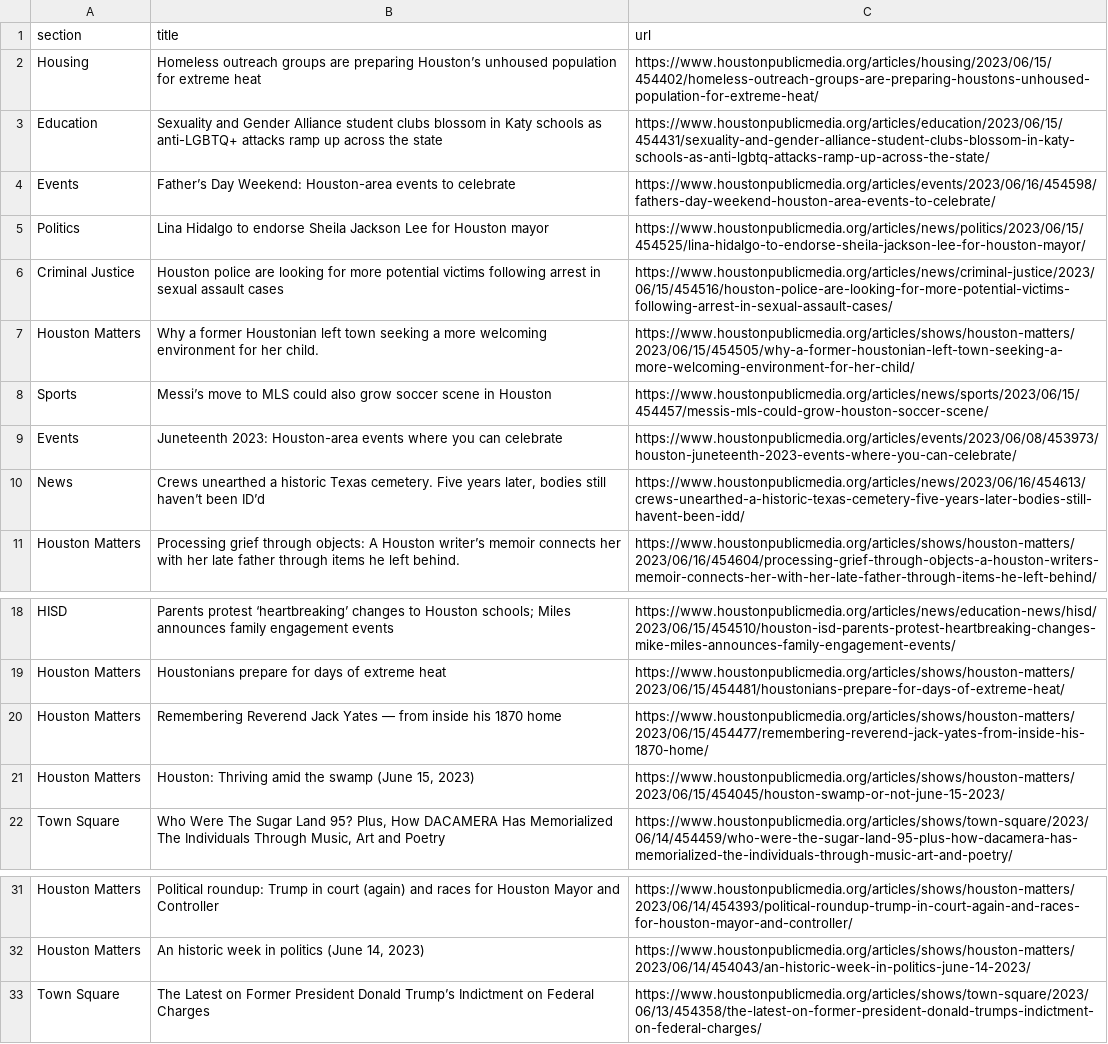
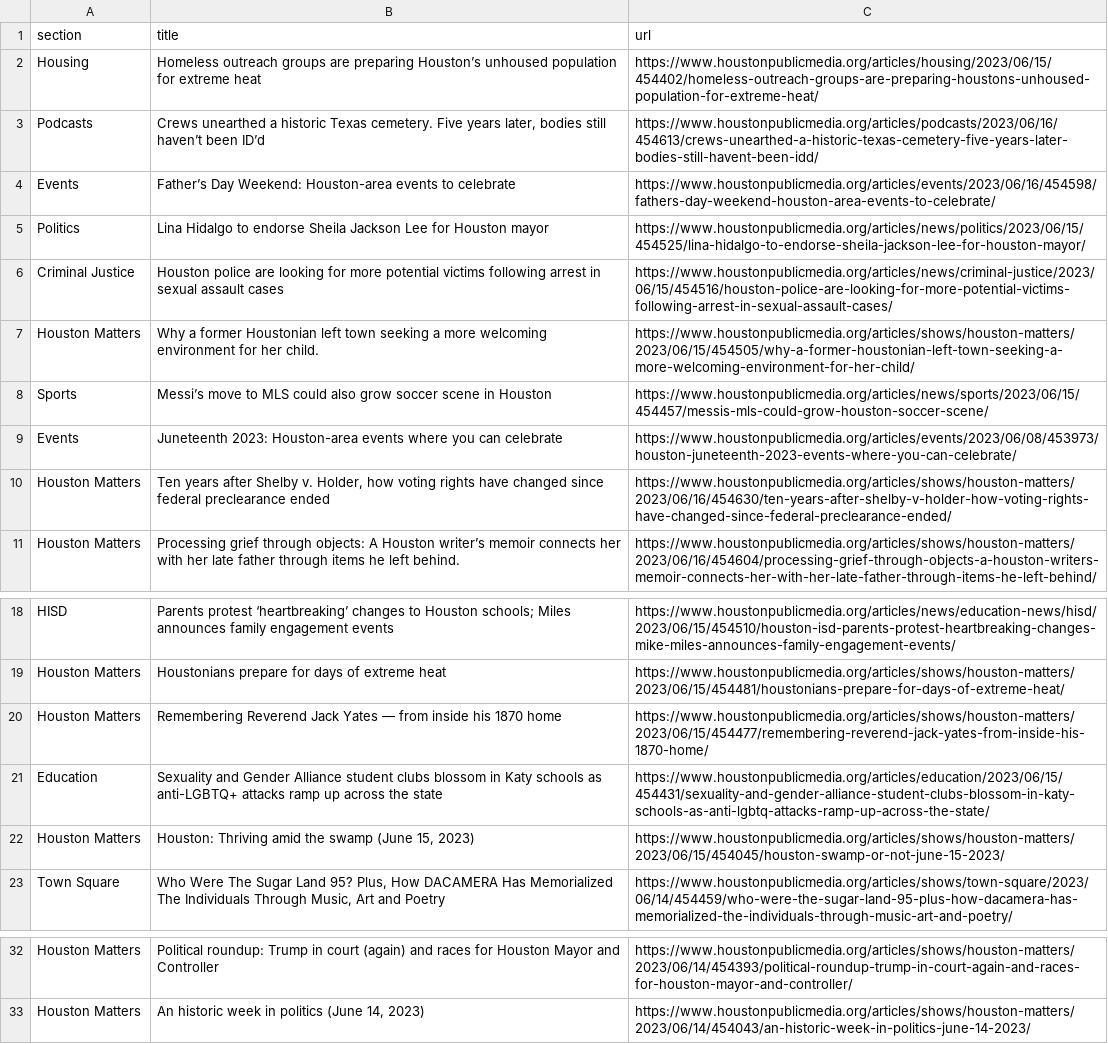
Before and after one commit to js5966/auto_run, a CSV file: npr.csv, drawn as a sheet; only a part is shown, gaps mark what is left out.

```diff
--- a/npr.csv
+++ b/npr.csv
@@ -2,3 +2,3 @@ section,title,url
 Housing,Homeless outreach groups are preparing Houston’s unhoused population for extreme heat,https://www.houstonpublicmedia.org/articles/housing/2023/06/15/454402/homeless-outreach-groups-are-preparing-houstons-unhoused-population-for-extreme-heat/
-Education,Sexuality and Gender Alliance student clubs blossom in Katy schools as anti-LGBTQ+ attacks ramp up across the state,https://www.houstonpublicmedia.org/articles/education/2023/06/15/454431/sexuality-and-gender-alliance-student-clubs-blossom-in-katy-schools-as-anti-lgbtq-attacks-ramp-up-across-the-state/
+Podcasts,"Crews unearthed a historic Texas cemetery. Five years later, bodies still haven’t been ID’d",https://www.houstonpublicmedia.org/articles/podcasts/2023/06/16/454613/crews-unearthed-a-historic-texas-cemetery-five-years-later-bodies-still-havent-been-idd/
 Events,Father’s Day Weekend: Houston-area events to celebrate,https://www.houstonpublicmedia.org/articles/events/2023/06/16/454598/fathers-day-weekend-houston-area-events-to-celebrate/
@@ -9,3 +9,3 @@ Sports,Messi’s move to MLS could also grow soccer scene in Houston,https://www
 Events,Juneteenth 2023: Houston-area events where you can celebrate,https://www.houstonpublicmedia.org/articles/events/2023/06/08/453973/houston-juneteenth-2023-events-where-you-can-celebrate/
-News,"Crews unearthed a historic Texas cemetery. Five years later, bodies still haven’t been ID’d",https://www.houstonpublicmedia.org/articles/news/2023/06/16/454613/crews-unearthed-a-historic-texas-cemetery-five-years-later-bodies-still-havent-been-idd/
+Houston Matters,"Ten years after Shelby v. Holder, how voting rights have changed since federal preclearance ended",https://www.houstonpublicmedia.org/articles/shows/houston-matters/2023/06/16/454630/ten-years-after-shelby-v-holder-how-voting-rights-have-changed-since-federal-preclearance-ended/
 Houston Matters,Processing grief through objects: A Houston writer’s memoir connects her with her late father through items he left behind.,https://www.houstonpublicmedia.org/articles/shows/houston-matters/2023/06/16/454604/processing-grief-through-objects-a-houston-writers-memoir-connects-her-with-her-late-father-through-items-he-left-behind/
@@ -20,2 +20,3 @@ Houston Matters,Houstonians prepare for days of extreme heat,https://www.houston
 Houston Matters,Remembering Reverend Jack Yates — from inside his 1870 home,https://www.houstonpublicmedia.org/articles/shows/houston-matters/2023/06/15/454477/remembering-reverend-jack-yates-from-inside-his-1870-home/
+Education,Sexuality and Gender Alliance student clubs blossom in Katy schools as anti-LGBTQ+ attacks ramp up across the state,https://www.houstonpublicmedia.org/articles/education/2023/06/15/454431/sexuality-and-gender-alliance-student-clubs-blossom-in-katy-schools-as-anti-lgbtq-attacks-ramp-up-across-the-state/
 Houston Matters,"Houston: Thriving amid the swamp (June 15, 2023)",https://www.houstonpublicmedia.org/articles/shows/houston-matters/2023/06/15/454045/houston-swamp-or-not-june-15-2023/
@@ -32,2 +33 @@ Houston Matters,Political roundup: Trump in court (again) and races for Houston
 Houston Matters,"An historic week in politics (June 14, 2023)",https://www.houstonpublicmedia.org/articles/shows/houston-matters/2023/06/14/454043/an-historic-week-in-politics-june-14-2023/
-Town Square,The Latest on Former President Donald Trump’s Indictment on Federal Charges,https://www.houstonpublicmedia.org/articles/shows/town-square/2023/06/13/454358/the-latest-on-former-president-donald-trumps-indictment-on-federal-charges/
```
